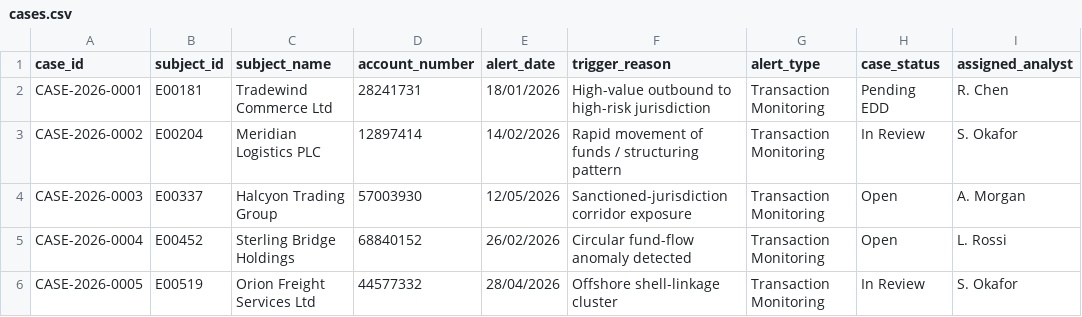
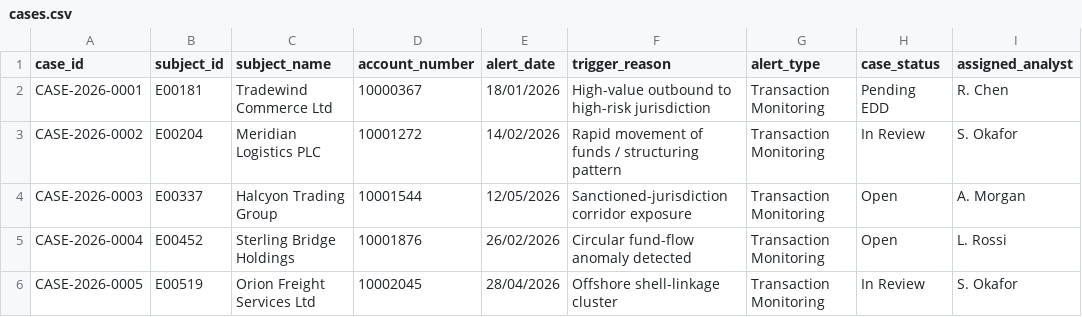
Before and after one commit to debadideb/A_NIRE, a CSV file: backend/data/cases.csv, drawn as a sheet; only a part is shown; the diff names each change by its address in the sheet, - before the commit and + after, or states it on an @@ line.

Commit message:
data: deterministic generator with per-case planted typologies
The merged data was statistically uniform across all five cases (trigger
labels were cosmetic; no real structuring/shell/circular signal), so the
detectors would have had nothing separable to find. Replace it with a
seeded, reproducible generator (backend/synthdata.py) that plants each
case's typology as RAW attributes only — high-value high-risk-jurisdiction
debits (0001), sub-10k clustered amounts (0002), heavy volume to a
confirmed-sanctioned cp (0003), matched reciprocal round-trips (0004), and
>=3 funded cps sharing a beneficial owner + offshore incorporation (0005).
No 'shell'/'sanctioned' label ever appears in the data; the backend derives
every typology. Background stays low-risk domestic noise so cross-signals
don't fire. Deterministic seed keeps the acceptance scores reproducible.

WHY a committed generator (not hand-edited CSVs): auditability + exact
reproduction of the scored network on any checkout.

```diff
--- a/backend/data/cases.csv
+++ b/backend/data/cases.csv
-D2 (account_number): 28241731
+D2 (account_number): 10000367
-D3 (account_number): 12897414
+D3 (account_number): 10001272
-D4 (account_number): 57003930
+D4 (account_number): 10001544
-D5 (account_number): 68840152
+D5 (account_number): 10001876
-D6 (account_number): 44577332
+D6 (account_number): 10002045
```
Also changed, not shown: backend/data/kyc.csv, backend/data/watchlist.csv, 3 other files.
